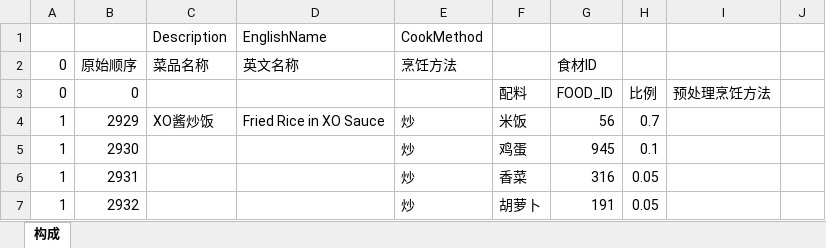
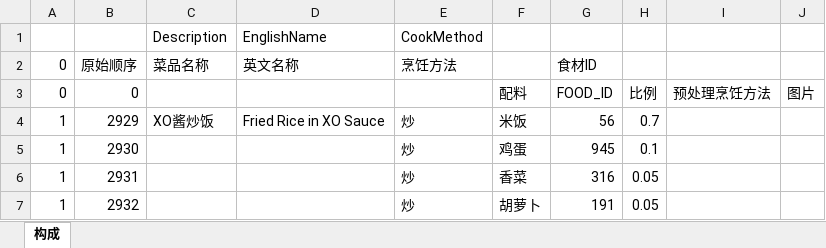
Before and after one commit to szdlsoft/ChiMa, an Excel workbook: Doc/数据导入模板/菜品构成比-导入模板.xlsx, sheet 构成, drawn as a sheet; only a part is shown; values as stored, in another font and other column widths than the file's, no borders; the diff names each change by its address in the sheet, - before the commit and + after, or states it on an @@ line.

```diff
--- a/Doc/数据导入模板/菜品构成比-导入模板.xlsx (sheet 构成)
+++ b/Doc/数据导入模板/菜品构成比-导入模板.xlsx (sheet 构成)
-J3: (empty)
+J3: 图片
```
Also changed, not shown: 1 other file.
